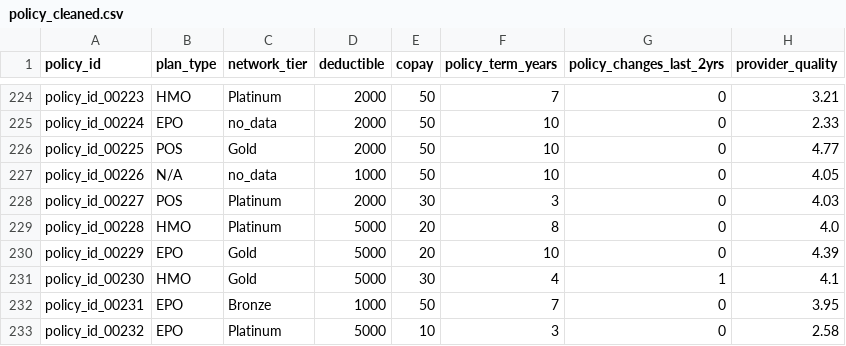
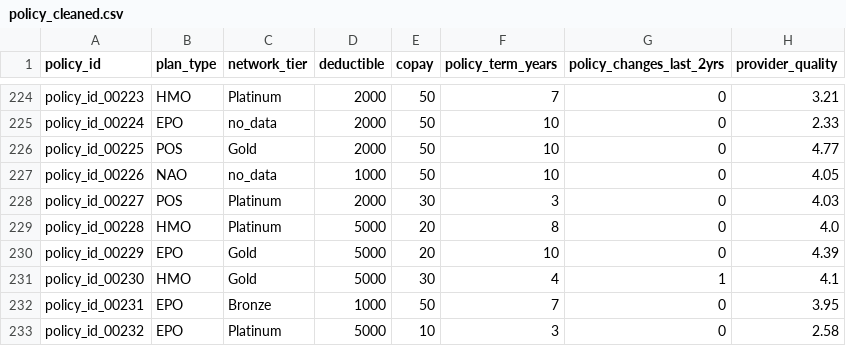
Before and after one commit to biameneghella/avalensurance-bia, a CSV file: data/policy_cleaned.csv, drawn as a sheet; only a part is shown, gaps mark what is left out; the diff covers the shown part only.

```diff
--- a/data/policy_cleaned.csv
+++ b/data/policy_cleaned.csv
@@ -226,3 +226,3 @@ policy_id_00224,EPO,no_data,2000,50,10,0,2.33
 policy_id_00225,POS,Gold,2000,50,10,0,4.77
-policy_id_00226,N/A,no_data,1000,50,10,0,4.05
+policy_id_00226,NAO,no_data,1000,50,10,0,4.05
 policy_id_00227,POS,Platinum,2000,30,3,0,4.03
```
Also changed, not shown: 12 edited cells elsewhere in this file, 4 other files.
